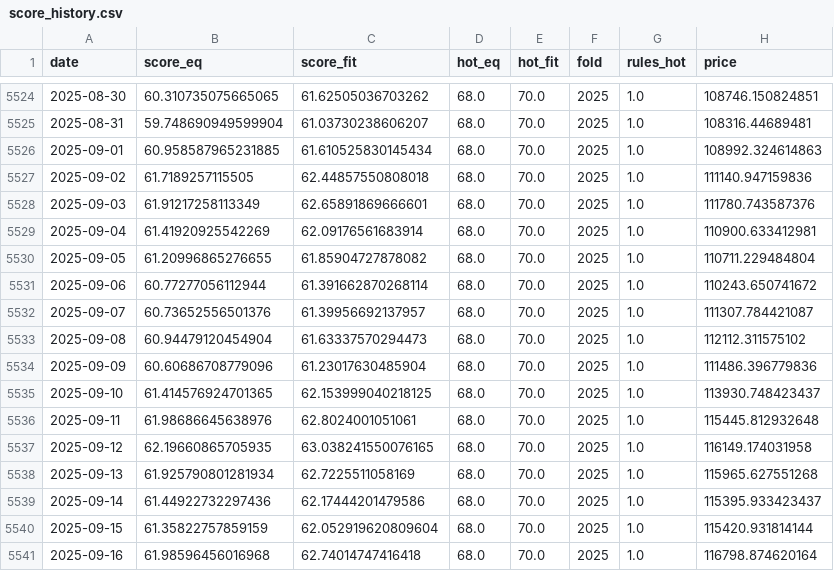
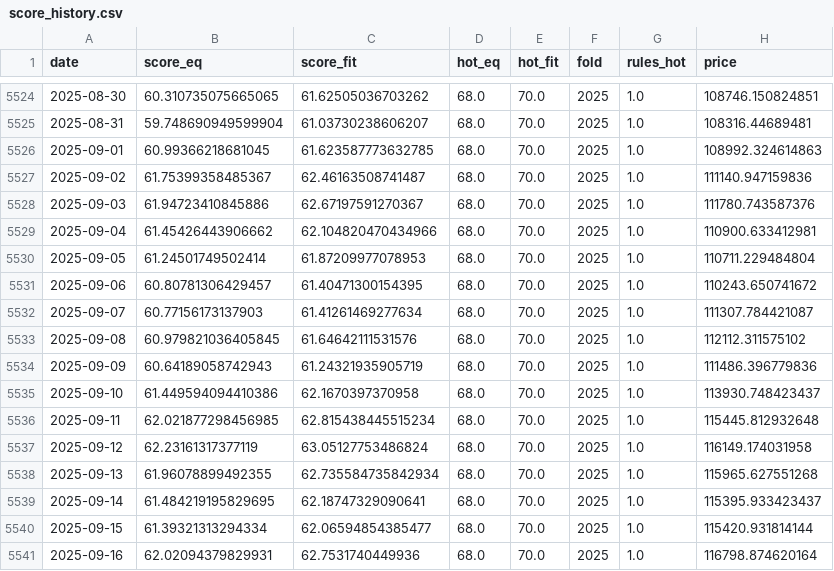
Before and after one commit to Euthymia686/my-btc-cycle-model, a CSV file: pipeline/out/score_history.csv, drawn as a sheet; only a part is shown, gaps mark what is left out; the diff covers the shown part only.

```diff
--- a/pipeline/out/score_history.csv
+++ b/pipeline/out/score_history.csv
@@ -5525,17 +5525,17 @@ date,score_eq,score_fit,hot_eq,hot_fit,fold,rules_hot,price
 2025-08-31,59.748690949599904,61.03730238606207,68.0,70.0,2025,1.0,108316.44689481
-2025-09-01,60.958587965231885,61.610525830145434,68.0,70.0,2025,1.0,108992.324614863
-2025-09-02,61.7189257115505,62.44857550808018,68.0,70.0,2025,1.0,111140.947159836
-2025-09-03,61.91217258113349,62.65891869666601,68.0,70.0,2025,1.0,111780.743587376
-2025-09-04,61.41920925542269,62.09176561683914,68.0,70.0,2025,1.0,110900.633412981
-2025-09-05,61.20996865276655,61.85904727878082,68.0,70.0,2025,1.0,110711.229484804
-2025-09-06,60.77277056112944,61.391662870268114,68.0,70.0,2025,1.0,110243.650741672
-2025-09-07,60.73652556501376,61.39956692137957,68.0,70.0,2025,1.0,111307.784421087
-2025-09-08,60.94479120454904,61.63337570294473,68.0,70.0,2025,1.0,112112.311575102
-2025-09-09,60.60686708779096,61.23017630485904,68.0,70.0,2025,1.0,111486.396779836
-2025-09-10,61.414576924701365,62.153999040218125,68.0,70.0,2025,1.0,113930.748423437
-2025-09-11,61.98686645638976,62.8024001051061,68.0,70.0,2025,1.0,115445.812932648
-2025-09-12,62.19660865705935,63.038241550076165,68.0,70.0,2025,1.0,116149.174031958
-2025-09-13,61.925790801281934,62.7225511058169,68.0,70.0,2025,1.0,115965.627551268
-2025-09-14,61.44922732297436,62.17444201479586,68.0,70.0,2025,1.0,115395.933423437
-2025-09-15,61.35822757859159,62.052919620809604,68.0,70.0,2025,1.0,115420.931814144
-2025-09-16,61.98596456016968,62.74014747416418,68.0,70.0,2025,1.0,116798.874620164
+2025-09-01,60.99366218681045,61.623587773632785,68.0,70.0,2025,1.0,108992.324614863
+2025-09-02,61.75399358485367,62.46163508741487,68.0,70.0,2025,1.0,111140.947159836
+2025-09-03,61.94723410845886,62.67197591270367,68.0,70.0,2025,1.0,111780.743587376
+2025-09-04,61.45426443906662,62.104820470434966,68.0,70.0,2025,1.0,110900.633412981
+2025-09-05,61.24501749502414,61.87209977078953,68.0,70.0,2025,1.0,110711.229484804
+2025-09-06,60.80781306429457,61.40471300154395,68.0,70.0,2025,1.0,110243.650741672
+2025-09-07,60.77156173137903,61.41261469277634,68.0,70.0,2025,1.0,111307.784421087
+2025-09-08,60.979821036405845,61.64642111531576,68.0,70.0,2025,1.0,112112.311575102
+2025-09-09,60.64189058742943,61.24321935905719,68.0,70.0,2025,1.0,111486.396779836
+2025-09-10,61.449594094410386,62.1670397370958,68.0,70.0,2025,1.0,113930.748423437
+2025-09-11,62.021877298456985,62.815438445515234,68.0,70.0,2025,1.0,115445.812932648
+2025-09-12,62.23161317377119,63.05127753486824,68.0,70.0,2025,1.0,116149.174031958
+2025-09-13,61.96078899492355,62.735584735842934,68.0,70.0,2025,1.0,115965.627551268
+2025-09-14,61.484219195829695,62.18747329090641,68.0,70.0,2025,1.0,115395.933423437
+2025-09-15,61.39321313294334,62.06594854385477,68.0,70.0,2025,1.0,115420.931814144
+2025-09-16,62.02094379829931,62.7531740449936,68.0,70.0,2025,1.0,116798.874620164
```
Also changed, not shown: 1 added row and 35 edited cells elsewhere in this file, data/band_log.csv, data/band_prices.csv, 32 other files.
